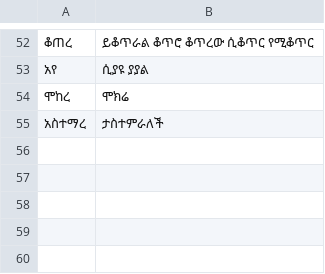
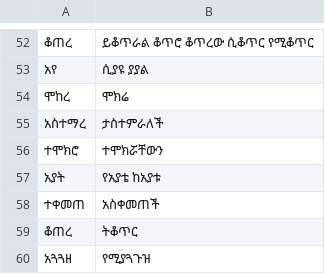
Before and after one commit to zavanton123/tayra-languages, a TSV file: tools/courses/am/extra_forms.tsv, drawn as a sheet; only a part is shown, gaps mark what is left out.

Commit message:
Add Amharic forms the writers reported

```diff
--- a/tools/courses/am/extra_forms.tsv
+++ b/tools/courses/am/extra_forms.tsv
@@ -55 +55,6 @@
 አስተማረ	ታስተምራለች
+ተሞክሮ	ተሞክሯቸውን
+አያት	የአያቴ ከአያቱ
+ተቀመጠ	አስቀመጠች
+ቆጠረ	ትቆጥር
+አጓጓዘ	የሚያጓጉዝ
```
